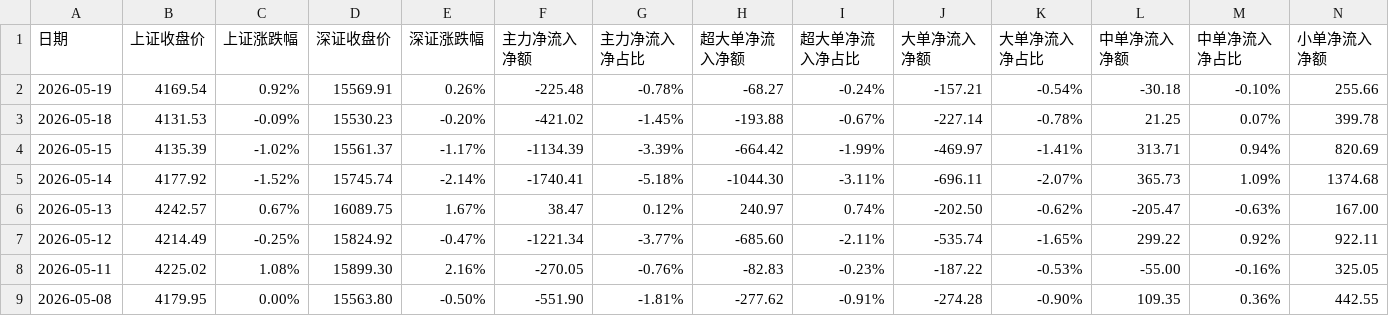
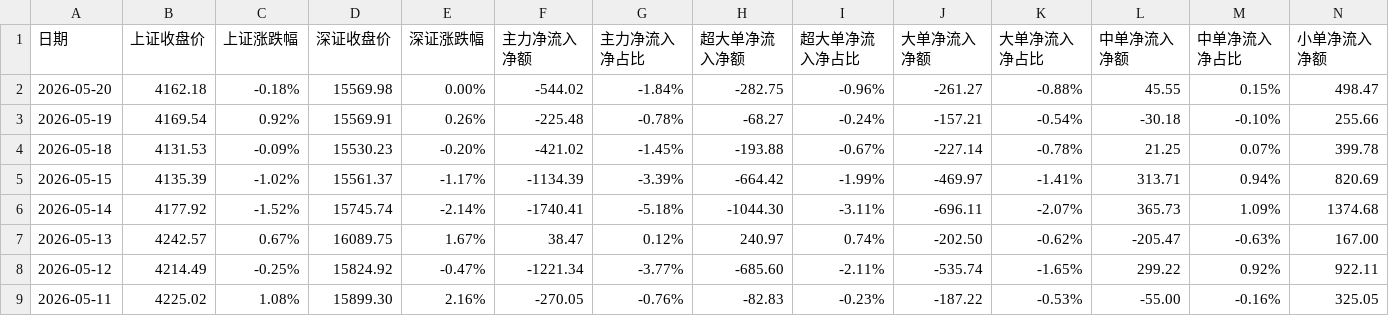
Before and after one commit to oosaka4649/showstocksT, a CSV file: cvs_search_app/data/dpzjlx.csv, drawn as a sheet; only a part is shown; the shorter side is filled out with more unchanged rows; rows hold the shown columns only; the diff names each change by its address in the sheet, - before the commit and + after, or states it on an @@ line.

Commit message:
up data

```diff
--- a/cvs_search_app/data/dpzjlx.csv
+++ b/cvs_search_app/data/dpzjlx.csv
+row 2: 2026-05-20 | 4162.18 | -0.18% | 15569.98 | 0.00% | -544.02 | -1.84% | -282.75 | -0.96% | -261.27 | -0.88% | 45.55 | 0.15% | 498.47
```
Also changed, not shown: cvs_search_app/data/rzrq.csv.
